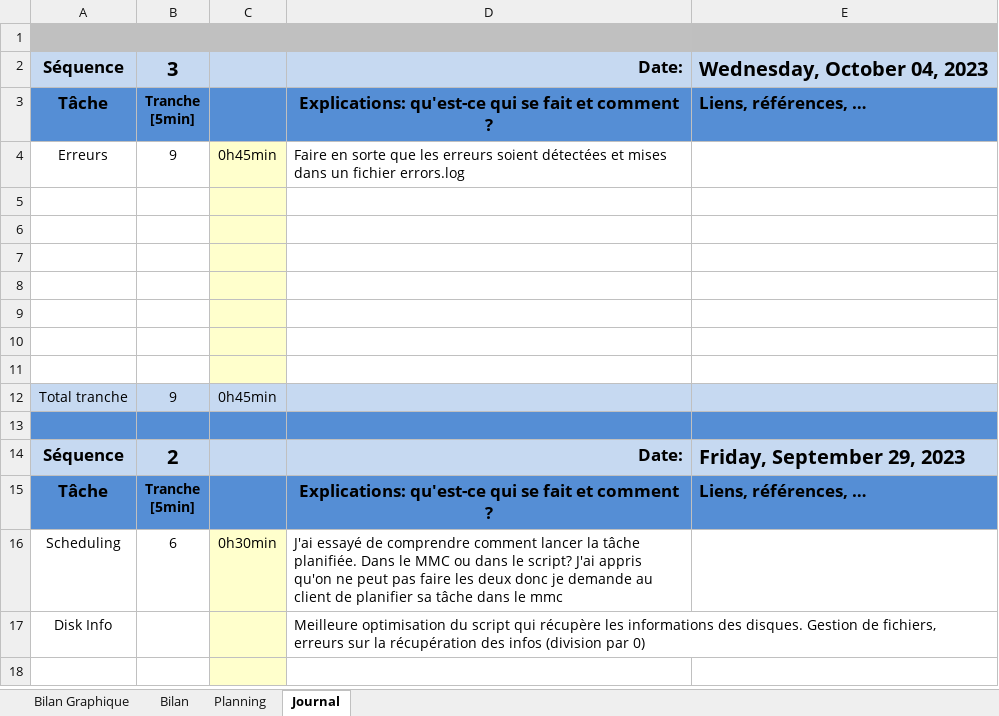
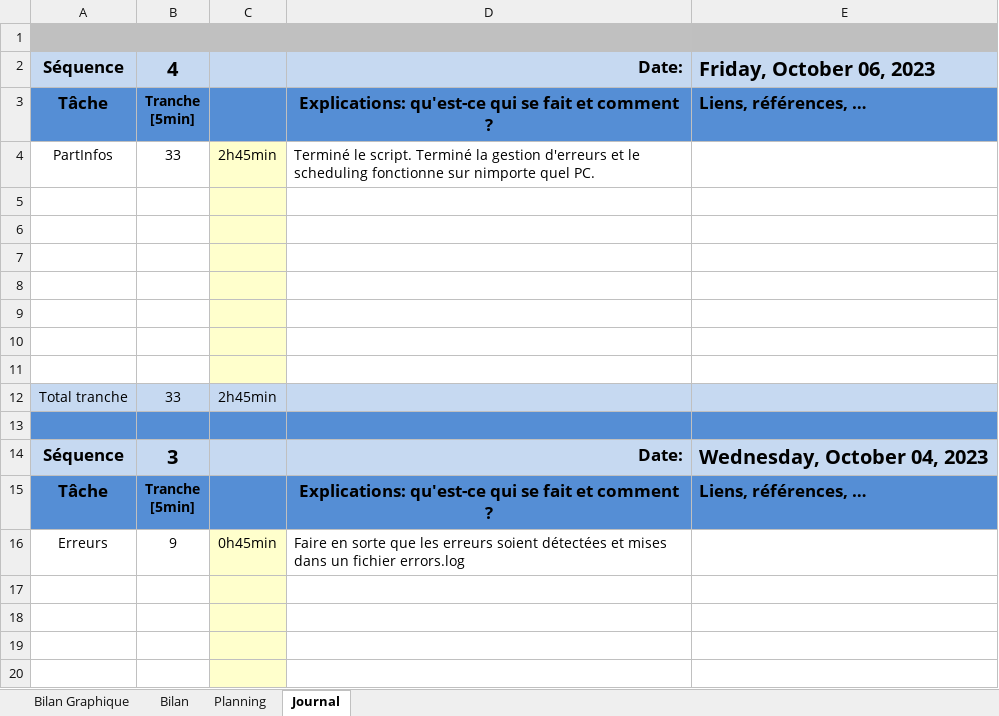
Before and after one commit to TimoooR7/P-Script_PartInfos, an Excel workbook: Document/Timo/t_PScript-PartInfos.xlsm, sheet Journal, drawn as a sheet; only a part is shown; the shorter side is filled out with more unchanged rows; values as stored, in another font and other column widths than the file's, no borders; charts and pictures and conditional formats not drawn; ↵ is a line break in a cell; the diff names each change by its address in the sheet, - before the commit and + after, or states it on an @@ line.

Commit message:
Terminer le script PartInfos

```diff
--- a/Document/Timo/t_PScript-PartInfos.xlsm (sheet Journal)
+++ b/Document/Timo/t_PScript-PartInfos.xlsm (sheet Journal)
+row 2: Séquence | 4 |  | Date: | Friday, October 06, 2023
+row 3: Tâche | Tranche ↵ [5min] |  | Explications: qu'est-ce qui se fait et comment ? | Liens, références, …
+row 4: PartInfos | 33 | 2h45min | Terminé le script. Terminé la gestion d'erreurs et le scheduling fonctionne sur nimporte quel PC.
+row 5: (empty)
+row 6: (empty)
+row 7: (empty)
+row 8: (empty)
+row 9: (empty)
+row 10: (empty)
+row 11: (empty)
+row 12: Total tranche | 33 | 2h45min
+row 13: (empty)
```
Also changed, not shown: charts or pictures, 3 other files.
